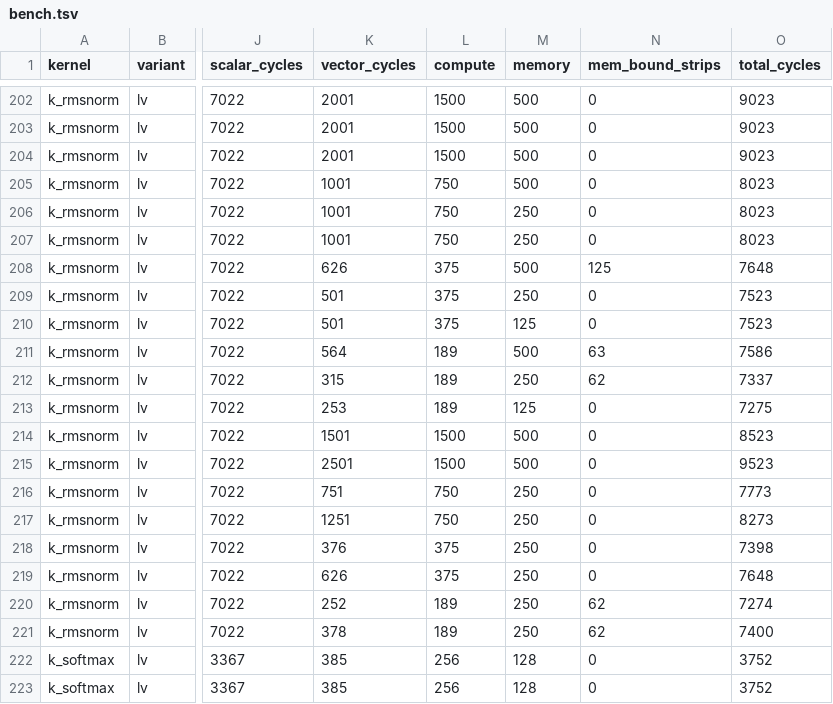
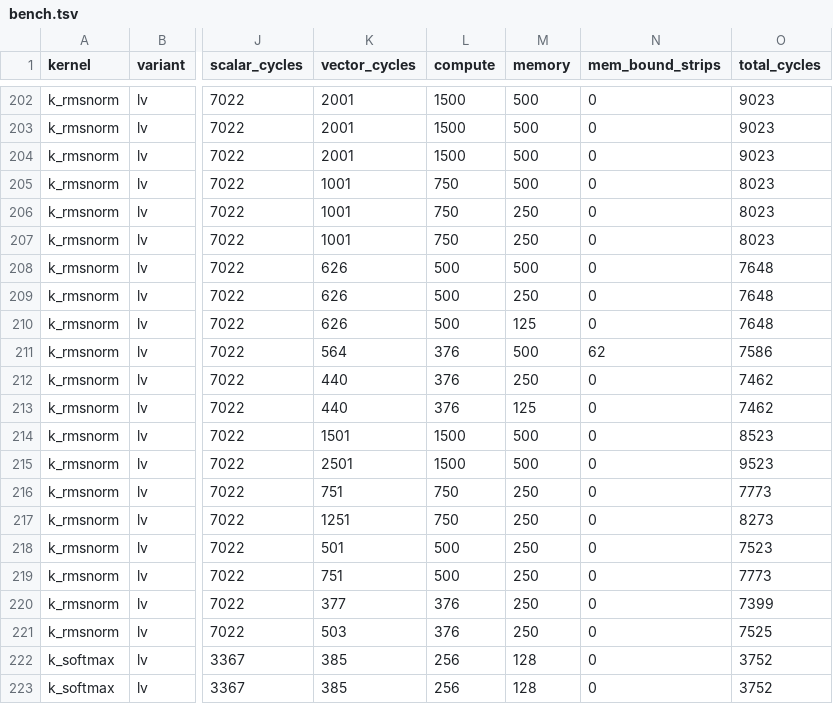
Before and after one commit to moebiusV/pdp64, a TSV file: tools/gates/strip-results/bench.tsv, drawn as a sheet; only a part is shown, gaps mark what is left out; the diff covers the shown part only; the diff names each change by its address in the sheet, - before the commit and + after, or states it on an @@ line.

Commit message:
gates: the cost of the options for a reproducible floating-point sum (NAND2 at 128, 256 and 512 bits); the strip and latency results refreshed
tools/gates/vecred.v, run-red.sh and strip-results/red.tsv: the old tree 9,502 / 18,619 / 36,957; the chosen canonical chunks 9,416 / 18,466 / 36,750 (the same adders, nothing hidden); exact 288-bit accumulation 25,858 / 50,683 / 100,306 plus 13,794 for rounding; 8 hidden partials 37,706 / 36,299 / 54,713; sequential one adder, 4 to 8 times slower.  Cycles (model 1, port 16): k_ddot 1,283 to 1,533, k_dgemv_n 3,025 to 3,537, k_sdot 659 to 784, k_sgemm_nt 3,474 to 3,986 at strip 32.

```diff
--- a/tools/gates/strip-results/bench.tsv
+++ b/tools/gates/strip-results/bench.tsv
-L208:L210 (compute): 375
+L208:L210 (compute): 500
-N208 (mem_bound_strips): 125
+N208 (mem_bound_strips): 0
-K209:K210 (vector_cycles): 501
+K209:K210 (vector_cycles): 626
-O209:O210 (total_cycles): 7523
+O209:O210 (total_cycles): 7648
-L211:L213 (compute): 189
+L211:L213 (compute): 376
-N211 (mem_bound_strips): 63
+N211 (mem_bound_strips): 62
-K212 (vector_cycles): 315
+K212 (vector_cycles): 440
-N212 (mem_bound_strips): 62
+N212 (mem_bound_strips): 0
-O212 (total_cycles): 7337
+O212 (total_cycles): 7462
-K213 (vector_cycles): 253
+K213 (vector_cycles): 440
-O213 (total_cycles): 7275
+O213 (total_cycles): 7462
-K218 (vector_cycles): 376
+K218 (vector_cycles): 501
-L218:L219 (compute): 375
+L218:L219 (compute): 500
-O218 (total_cycles): 7398
+O218 (total_cycles): 7523
-K219 (vector_cycles): 626
+K219 (vector_cycles): 751
-O219 (total_cycles): 7648
+O219 (total_cycles): 7773
-K220 (vector_cycles): 252
+K220 (vector_cycles): 377
-L220:L221 (compute): 189
+L220:L221 (compute): 376
-N220:N221 (mem_bound_strips): 62
+N220:N221 (mem_bound_strips): 0
-O220 (total_cycles): 7274
+O220 (total_cycles): 7399
-K221 (vector_cycles): 378
+K221 (vector_cycles): 503
-O221 (total_cycles): 7400
+O221 (total_cycles): 7525
```
Also changed, not shown: 106 edited cells elsewhere in this file, 7 other files.
